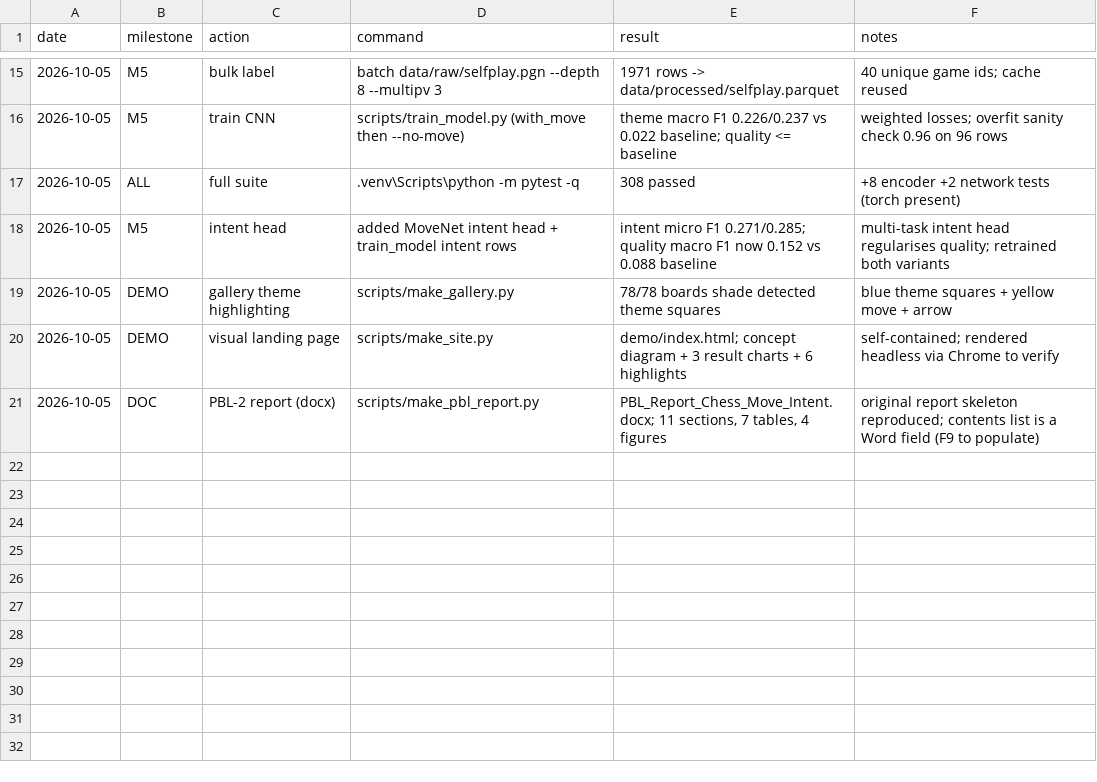
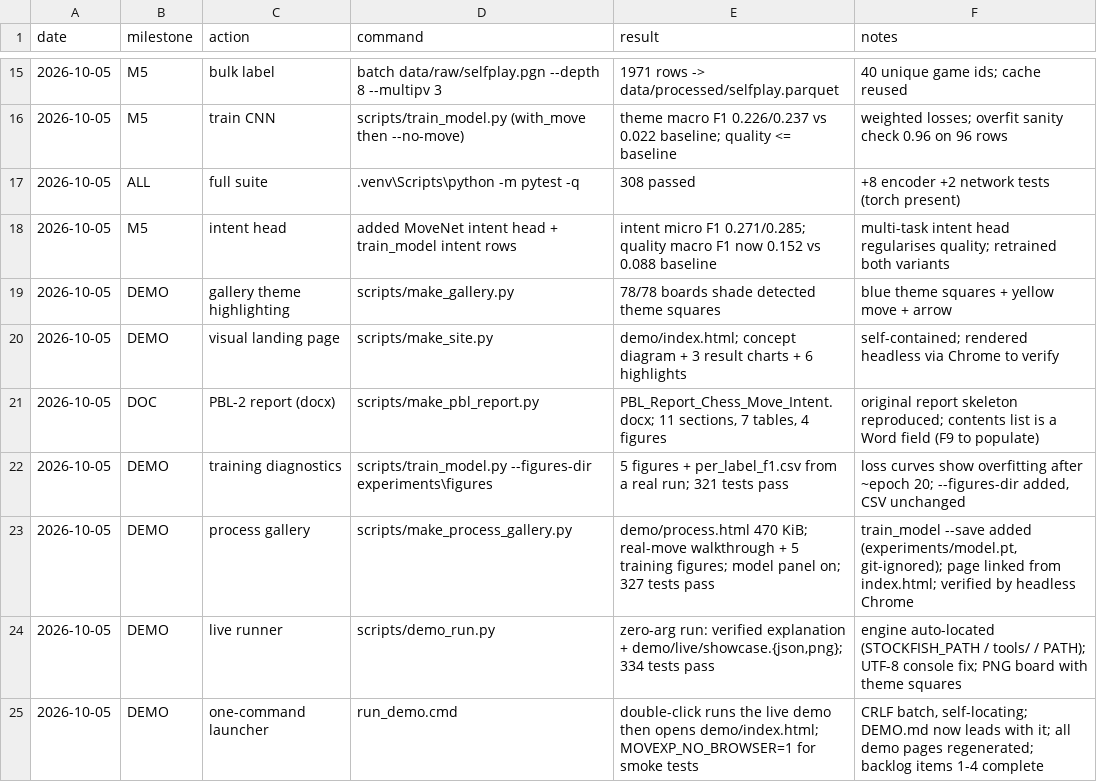
Before and after one commit to WalnutIcecream/chess-cnn, a CSV file: experiments/log.csv, drawn as a sheet; only a part is shown, gaps mark what is left out; the diff names each change by its address in the sheet, - before the commit and + after, or states it on an @@ line.

Commit message:
demo

```diff
--- a/experiments/log.csv
+++ b/experiments/log.csv
+row 22: 2026-10-05 | DEMO | training diagnostics | scripts/train_model.py --figures-dir experiments\figures | 5 figures + per_label_f1.csv from a real run; 321 tests pass | loss curves show overfitting after ~epoch 20; --figures-dir added, CSV unchanged
+row 23: 2026-10-05 | DEMO | process gallery | scripts/make_process_gallery.py | demo/process.html 470 KiB; real-move walkthrough + 5 training figures; model panel on; 327 tests pass | train_model --save added (experiments/model.pt, git-ignored); page linked from index.html; verified by headless Chrome
+row 24: 2026-10-05 | DEMO | live runner | scripts/demo_run.py | zero-arg run: verified explanation + demo/live/showcase.{json,png}; 334 tests pass | engine auto-located (STOCKFISH_PATH / tools/ / PATH); UTF-8 console fix; PNG board with theme squares
+row 25: 2026-10-05 | DEMO | one-command launcher | run_demo.cmd | double-click runs the live demo then opens demo/index.html; MOVEXP_NO_BROWSER=1 for smoke tests | CRLF batch, self-locating; DEMO.md now leads with it; all demo pages regenerated; backlog items 1-4 complete
```
Also changed, not shown: 23 other files.
